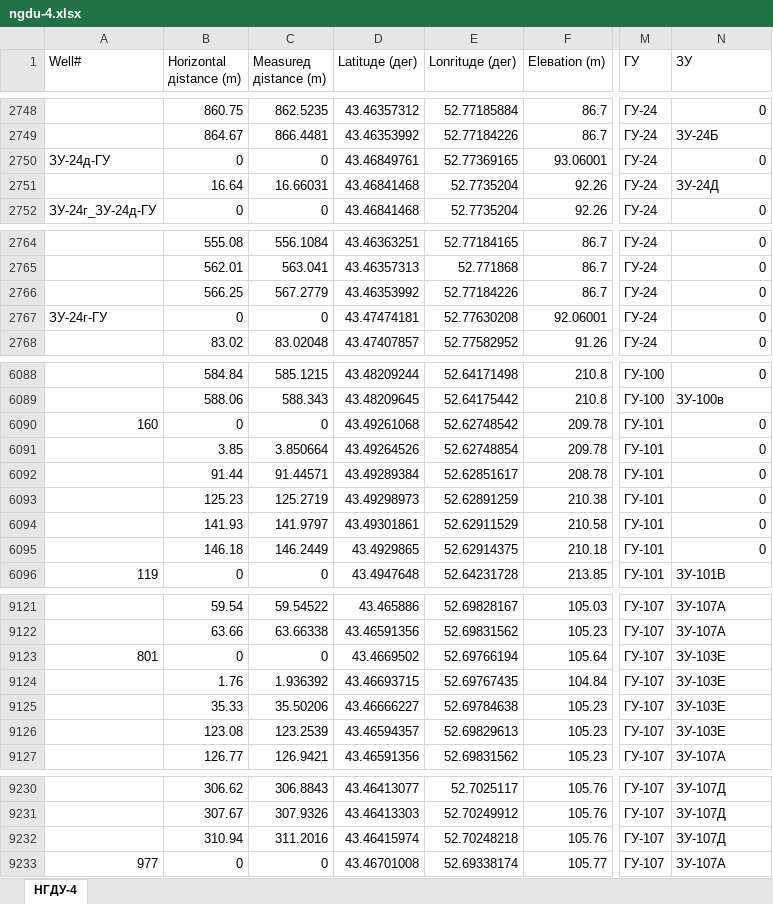
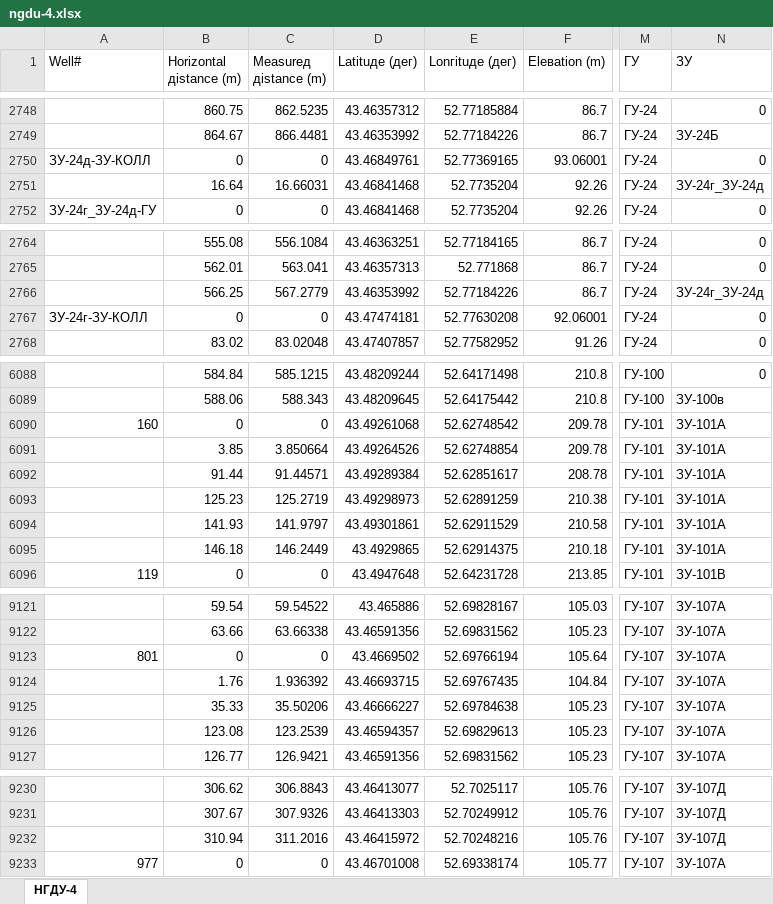
Before and after one commit to Bakhon/abai, an Excel workbook: public/imports/ngdu-4.xlsx, sheet НГДУ-4, drawn as a sheet; only a part is shown, gaps mark what is left out; values as stored, in another font and other column widths than the file's, no cell formats; the diff covers the shown part only; the diff names each change by its address in the sheet, - before the commit and + after, or states it on an @@ line.

```diff
--- a/public/imports/ngdu-4.xlsx (sheet НГДУ-4)
+++ b/public/imports/ngdu-4.xlsx (sheet НГДУ-4)
-A2750 (Wеll#): ЗУ-24д-ГУ
+A2750 (Wеll#): ЗУ-24д-ЗУ-КОЛЛ
-N2751 (ЗУ): ЗУ-24Д
+N2751 (ЗУ): ЗУ-24г_ЗУ-24д
-N2766 (ЗУ): 0
+N2766 (ЗУ): ЗУ-24г_ЗУ-24д
-A2767 (Wеll#): ЗУ-24г-ГУ
+A2767 (Wеll#): ЗУ-24г-ЗУ-КОЛЛ
-N6090:N6095 (ЗУ): 0
+N6090:N6095 (ЗУ): ЗУ-101А
-N9123:N9126 (ЗУ): ЗУ-103Е
+N9123:N9126 (ЗУ): ЗУ-107А
-D9232 (Lаtituде (дег)): 43.46415974
+D9232 (Lаtituде (дег)): 43.46415972
-E9232 (Lonгituде (дег)): 52.70248218
+E9232 (Lonгituде (дег)): 52.70248216
```
Also changed, not shown: 33 edited cells elsewhere in this sheet, cell formats, public/imports/reverse_calculation.xlsx, 16 other files.
